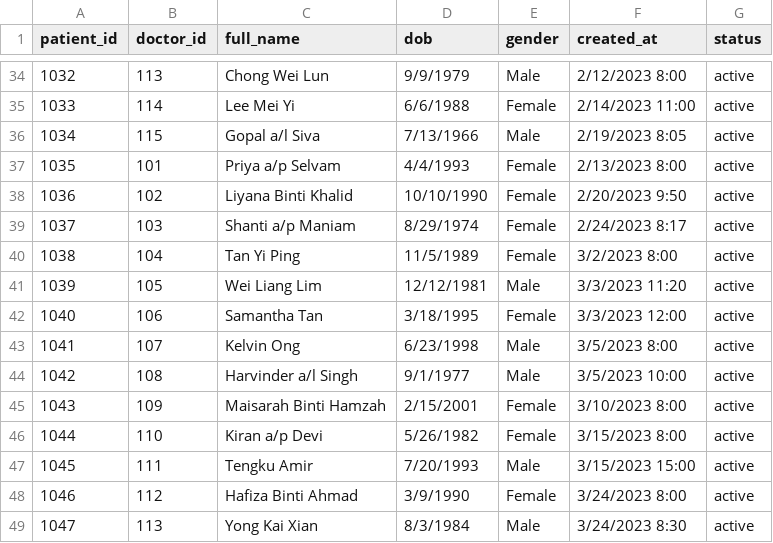
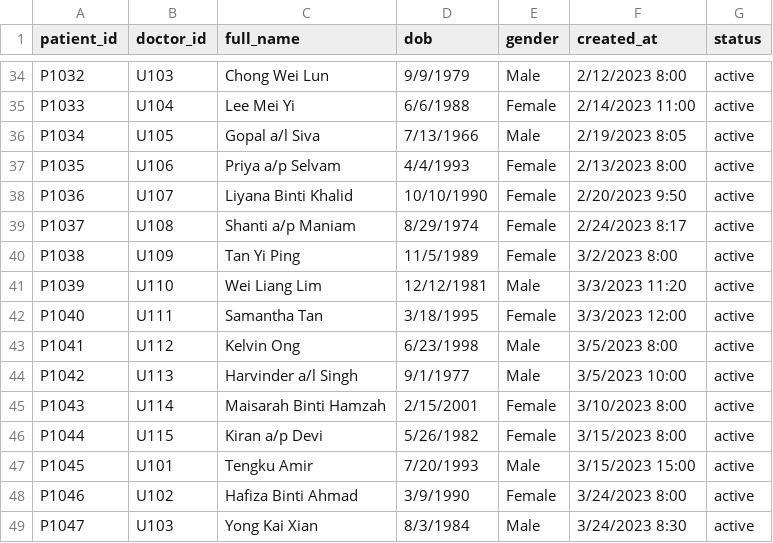
Before and after one commit to kristen531/fyp, a CSV file: patient.csv, drawn as a sheet; only a part is shown, gaps mark what is left out; the diff covers the shown part only.

```diff
--- a/patient.csv
+++ b/patient.csv
@@ -34,16 +34,16 @@ patient_id,doctor_id,full_name,dob,gender,created_at,status
-1032,113,Chong Wei Lun,9/9/1979,Male,2/12/2023 8:00,active
-1033,114,Lee Mei Yi,6/6/1988,Female,2/14/2023 11:00,active
-1034,115,Gopal a/l Siva,7/13/1966,Male,2/19/2023 8:05,active
-1035,101,Priya a/p Selvam,4/4/1993,Female,2/13/2023 8:00,active
-1036,102,Liyana Binti Khalid,10/10/1990,Female,2/20/2023 9:50,active
-1037,103,Shanti a/p Maniam,8/29/1974,Female,2/24/2023 8:17,active
-1038,104,Tan Yi Ping,11/5/1989,Female,3/2/2023 8:00,active
-1039,105,Wei Liang Lim,12/12/1981,Male,3/3/2023 11:20,active
-1040,106,Samantha Tan,3/18/1995,Female,3/3/2023 12:00,active
-1041,107,Kelvin Ong,6/23/1998,Male,3/5/2023 8:00,active
-1042,108,Harvinder a/l Singh,9/1/1977,Male,3/5/2023 10:00,active
-1043,109,Maisarah Binti Hamzah,2/15/2001,Female,3/10/2023 8:00,active
-1044,110,Kiran a/p Devi,5/26/1982,Female,3/15/2023 8:00,active
-1045,111,Tengku Amir,7/20/1993,Male,3/15/2023 15:00,active
-1046,112,Hafiza Binti Ahmad,3/9/1990,Female,3/24/2023 8:00,active
-1047,113,Yong Kai Xian,8/3/1984,Male,3/24/2023 8:30,active
+P1032,U103,Chong Wei Lun,9/9/1979,Male,2/12/2023 8:00,active
+P1033,U104,Lee Mei Yi,6/6/1988,Female,2/14/2023 11:00,active
+P1034,U105,Gopal a/l Siva,7/13/1966,Male,2/19/2023 8:05,active
+P1035,U106,Priya a/p Selvam,4/4/1993,Female,2/13/2023 8:00,active
+P1036,U107,Liyana Binti Khalid,10/10/1990,Female,2/20/2023 9:50,active
+P1037,U108,Shanti a/p Maniam,8/29/1974,Female,2/24/2023 8:17,active
+P1038,U109,Tan Yi Ping,11/5/1989,Female,3/2/2023 8:00,active
+P1039,U110,Wei Liang Lim,12/12/1981,Male,3/3/2023 11:20,active
+P1040,U111,Samantha Tan,3/18/1995,Female,3/3/2023 12:00,active
+P1041,U112,Kelvin Ong,6/23/1998,Male,3/5/2023 8:00,active
+P1042,U113,Harvinder a/l Singh,9/1/1977,Male,3/5/2023 10:00,active
+P1043,U114,Maisarah Binti Hamzah,2/15/2001,Female,3/10/2023 8:00,active
+P1044,U115,Kiran a/p Devi,5/26/1982,Female,3/15/2023 8:00,active
+P1045,U101,Tengku Amir,7/20/1993,Male,3/15/2023 15:00,active
+P1046,U102,Hafiza Binti Ahmad,3/9/1990,Female,3/24/2023 8:00,active
+P1047,U103,Yong Kai Xian,8/3/1984,Male,3/24/2023 8:30,active
```
Also changed, not shown: 168 edited cells elsewhere in this file, graph_insights.csv, recommendations.csv, 3 other files.
